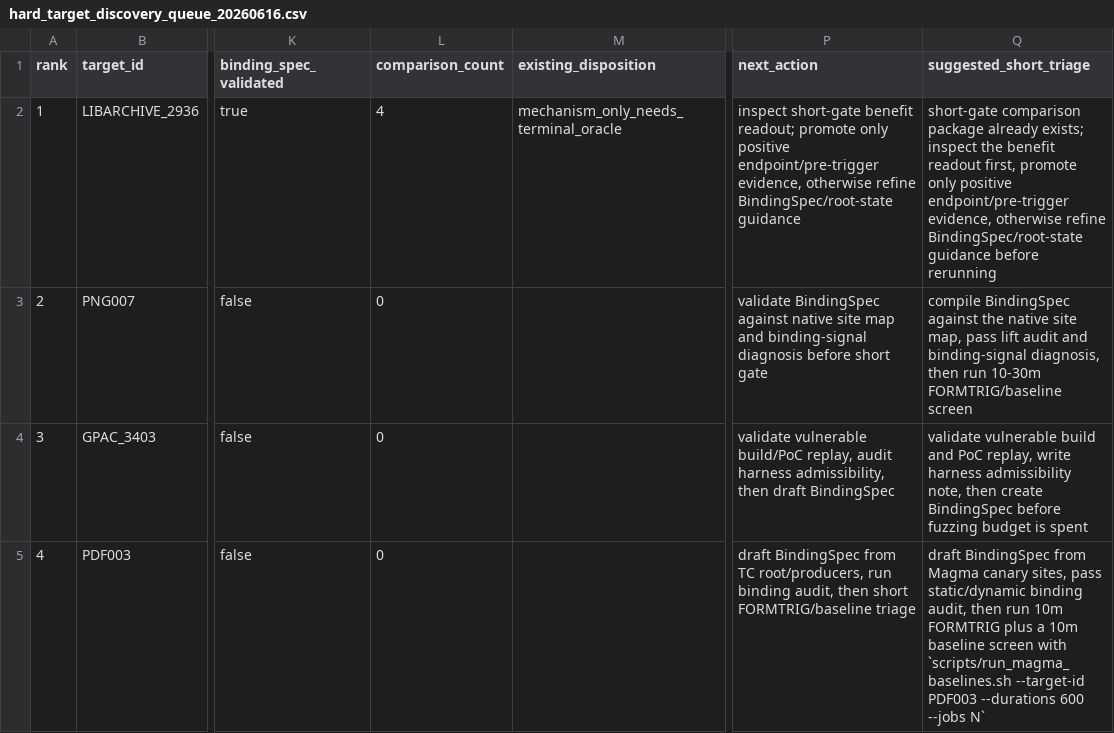
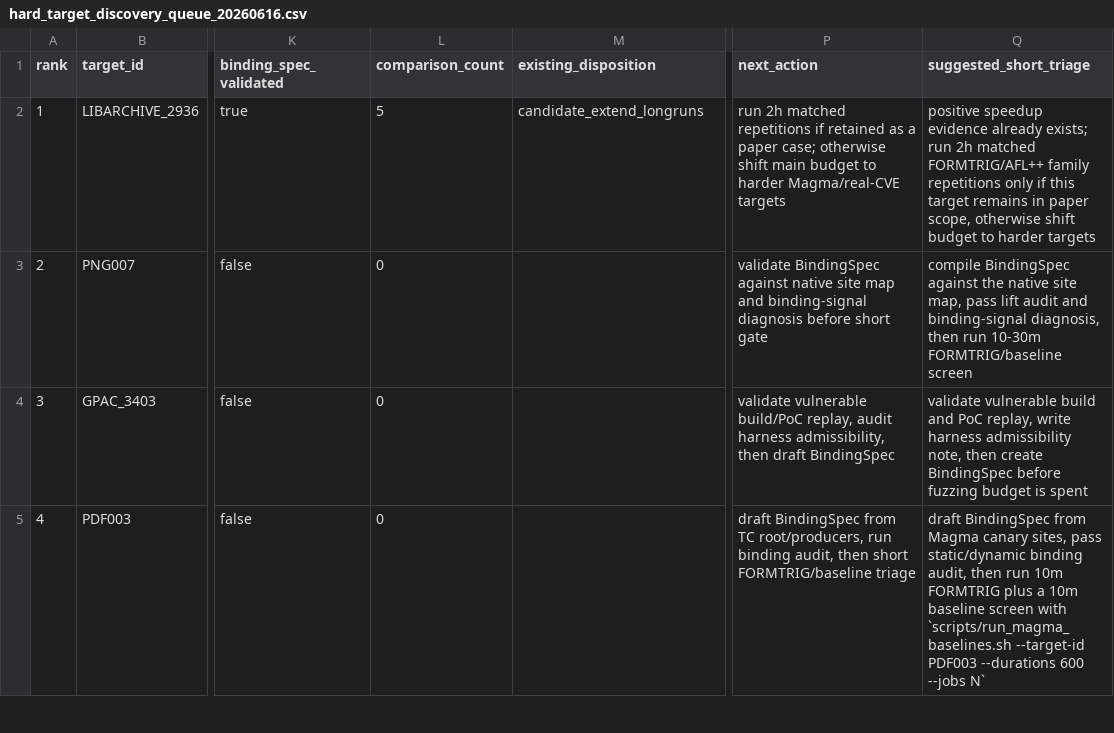
Before and after one commit to Ssh1y/FORMTRIG, a CSV file: artifacts/formtrig_native_readiness/hard_target_discovery_queue_20260616.csv, drawn as a sheet; only a part is shown, gaps mark what is left out; the diff names each change by its address in the sheet, - before the commit and + after, or states it on an @@ line.

```diff
--- a/artifacts/formtrig_native_readiness/hard_target_discovery_queue_20260616.csv
+++ b/artifacts/formtrig_native_readiness/hard_target_discovery_queue_20260616.csv
-L2 (comparison_count): 4
+L2 (comparison_count): 5
-M2 (existing_disposition): mechanism_only_needs_terminal_oracle
+M2 (existing_disposition): candidate_extend_longruns
-P2 (next_action): inspect short-gate benefit readout; promote only positive endpoint/pre-trigger evidence, otherwise refine BindingSpec/root-state guidance
+P2 (next_action): run 2h matched repetitions if retained as a paper case; otherwise shift main budget to harder Magma/real-CVE targets
-Q2 (suggested_short_triage): short-gate comparison package already exists; inspect the benefit readout first, promote only positive endpoint/pre-trigger evidence, otherwise refine BindingSpec/root-state guidance before rerunning
+Q2 (suggested_short_triage): positive speedup evidence already exists; run 2h matched FORMTRIG/AFL++ family repetitions only if this target remains in paper scope, otherwise shift budget to harder targets
```
Also changed, not shown: artifacts/formtrig_native_readiness/comparisons/libarchive_2936_b4_path_hierarchy_hook_60s_20260616/comparison.tsv, artifacts/formtrig_native_readiness/hard_target_triage_20260616.csv, 31 other files.
